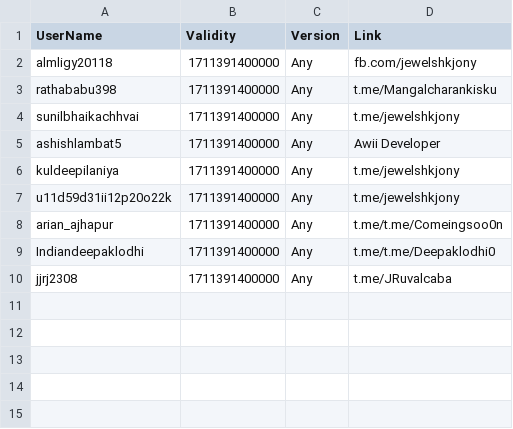
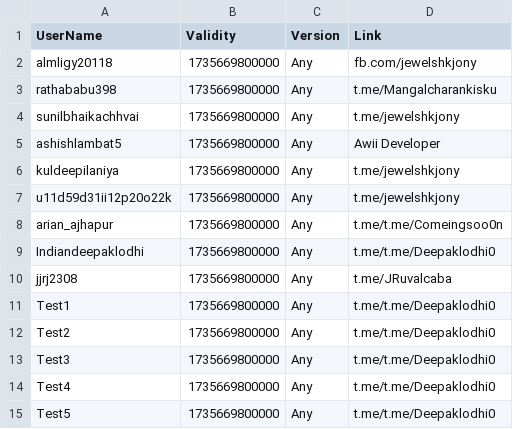
Before and after one commit to kalash1994/awiideveloper-Public, a CSV file: Quiz.csv, drawn as a sheet.

Commit message:
Update Quiz.csv

```diff
--- a/Quiz.csv
+++ b/Quiz.csv
@@ -1,10 +1,15 @@
 UserName,Validity,Version,Link
-almligy20118,1711391400000,Any,fb.com/jewelshkjony
-rathababu398,1711391400000,Any,t.me/Mangalcharankisku
-sunilbhaikachhvai,1711391400000,Any,t.me/jewelshkjony
-ashishlambat5,1711391400000,Any,Awii Developer
-kuldeepilaniya,1711391400000,Any,t.me/jewelshkjony
-u11d59d31ii12p20o22k,1711391400000,Any,t.me/jewelshkjony
-arian_ajhapur,1711391400000,Any,t.me/t.me/Comeingsoo0n
-Indiandeepaklodhi,1711391400000,Any,t.me/t.me/Deepaklodhi0
-jjrj2308,1711391400000,Any,t.me/JRuvalcaba
+almligy20118,1735669800000,Any,fb.com/jewelshkjony
+rathababu398,1735669800000,Any,t.me/Mangalcharankisku
+sunilbhaikachhvai,1735669800000,Any,t.me/jewelshkjony
+ashishlambat5,1735669800000,Any,Awii Developer
+kuldeepilaniya,1735669800000,Any,t.me/jewelshkjony
+u11d59d31ii12p20o22k,1735669800000,Any,t.me/jewelshkjony
+arian_ajhapur,1735669800000,Any,t.me/t.me/Comeingsoo0n
+Indiandeepaklodhi,1735669800000,Any,t.me/t.me/Deepaklodhi0
+jjrj2308,1735669800000,Any,t.me/JRuvalcaba
+Test1,1735669800000,Any,t.me/t.me/Deepaklodhi0
+Test2,1735669800000,Any,t.me/t.me/Deepaklodhi0
+Test3,1735669800000,Any,t.me/t.me/Deepaklodhi0
+Test4,1735669800000,Any,t.me/t.me/Deepaklodhi0
+Test5,1735669800000,Any,t.me/t.me/Deepaklodhi0
```
